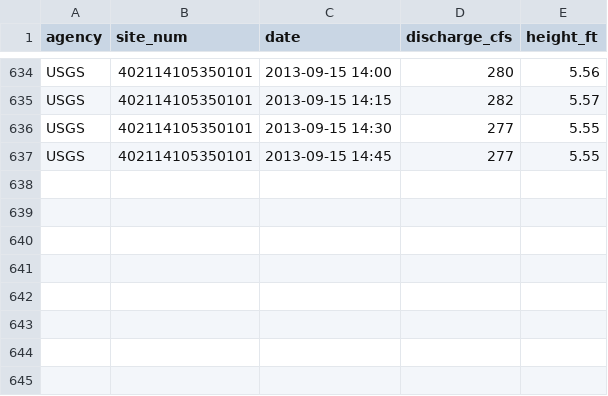
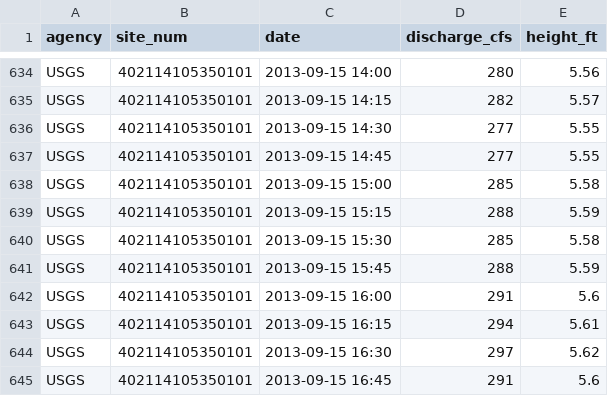
Before and after one commit to justinlewis/colorado_flood_vis_2013, a CSV file: bigthompson_at_estespark.csv, drawn as a sheet; only a part is shown, gaps mark what is left out; the diff names each change by its address in the sheet, - before the commit and + after, or states it on an @@ line.

```diff
--- a/bigthompson_at_estespark.csv
+++ b/bigthompson_at_estespark.csv
+row 638: USGS | 402114105350101 | 2013-09-15 15:00 | 285 | 5.58
+row 639: USGS | 402114105350101 | 2013-09-15 15:15 | 288 | 5.59
+row 640: USGS | 402114105350101 | 2013-09-15 15:30 | 285 | 5.58
+row 641: USGS | 402114105350101 | 2013-09-15 15:45 | 288 | 5.59
+row 642: USGS | 402114105350101 | 2013-09-15 16:00 | 291 | 5.6
+row 643: USGS | 402114105350101 | 2013-09-15 16:15 | 294 | 5.61
+row 644: USGS | 402114105350101 | 2013-09-15 16:30 | 297 | 5.62
+row 645: USGS | 402114105350101 | 2013-09-15 16:45 | 291 | 5.6
```
Also changed, not shown: bear_creek_at_evergreen.csv, boulder_creek_at_longmont.csv, 9 other files.
